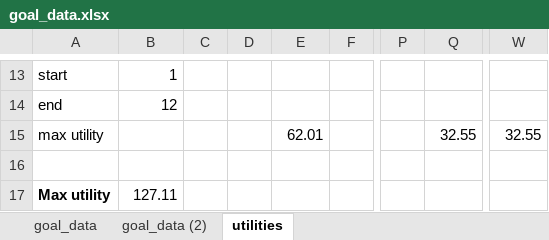
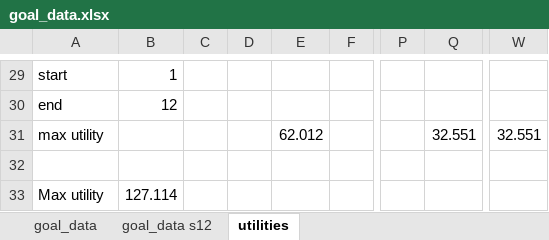
Before and after one commit to msz13/Goal-Based-Investing, an Excel workbook: julia_msp/goal_data.xlsx, sheet utilities, drawn as a sheet; only a part is shown, gaps mark what is left out; values as stored, in another font and other column widths than the file's, no borders; addresses are those after the commit; the diff covers the shown part only; the diff names each change by its address in the sheet, - before the commit and + after, or states it on an @@ line.

```diff
--- a/julia_msp/goal_data.xlsx (sheet utilities)
+++ b/julia_msp/goal_data.xlsx (sheet utilities)
-sheet tab: goal_data (2)
+sheet tab: goal_data s12
-E31: 62.01
+E31: 62.012
-Q31: 32.55
+Q31: 32.551
-W31: 32.55
+W31: 32.551
-A33 bold: on
+A33 bold: off
-B33: 127.11
+B33: 127.114
```
Also changed, not shown: 16 added rows and 20 edited cells elsewhere in this sheet, sheet goal_data, formulas that keep their value, 2 other files.
